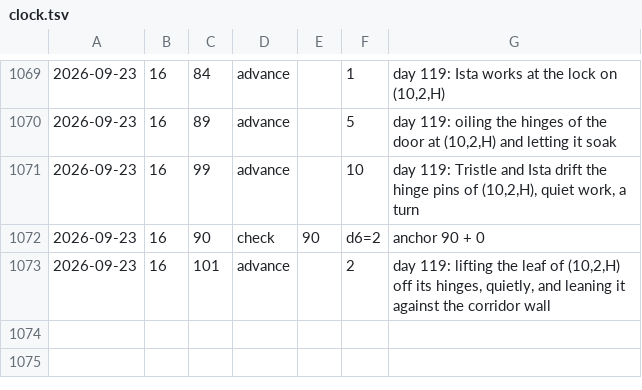
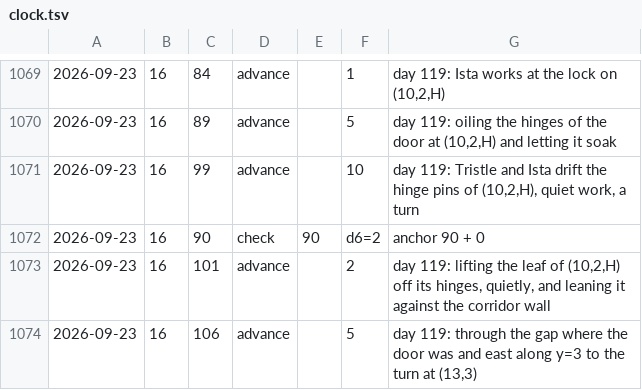
Before and after one commit to dllahr/claude_playing_advanced_dungeons_and_dragons_1st_edition, a TSV file: campaign/clock.tsv, drawn as a sheet; only a part is shown, gaps mark what is left out; the diff names each change by its address in the sheet, - before the commit and + after, or states it on an @@ line.

```diff
--- a/campaign/clock.tsv
+++ b/campaign/clock.tsv
+row 1074: 2026-09-23 | 16 | 106 | advance |  | 5 | day 119: through the gap where the door was and east along y=3 to the turn at (13,3)
```
Also changed, not shown: campaign/party.tsv, campaign/world_changes.tsv.
